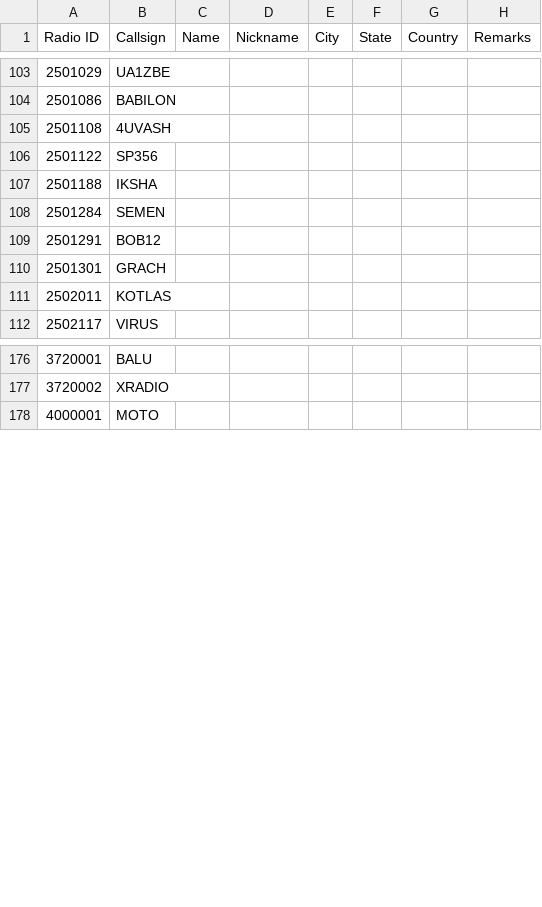
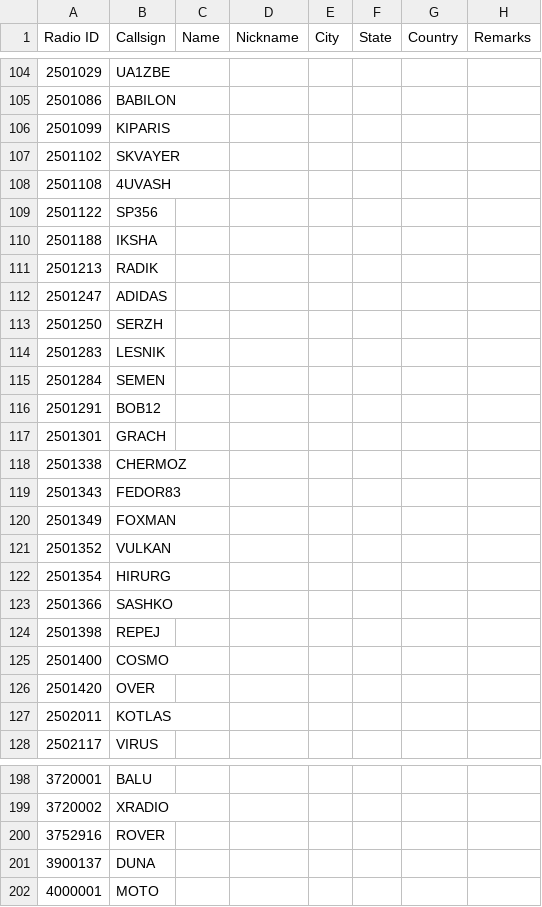
Before and after one commit to AntonV83/QRA-DMR-ID, a CSV file: DMRID_GD77.csv, drawn as a sheet; only a part is shown, gaps mark what is left out; the diff covers the shown part only; the diff names each change by its address in the sheet, - before the commit and + after, or states it on an @@ line.

Commit message:
Update DMRID_GD77.csv

```diff
--- a/DMRID_GD77.csv
+++ b/DMRID_GD77.csv
+row 106: 2501099 | KIPARIS
+row 107: 2501102 | SKVAYER
+row 111: 2501213 | RADIK
+row 112: 2501247 | ADIDAS
+row 113: 2501250 | SERZH
+row 114: 2501283 | LESNIK
+row 118: 2501338 | CHERMOZ
+row 119: 2501343 | FEDOR83
+row 120: 2501349 | FOXMAN
+row 121: 2501352 | VULKAN
+row 122: 2501354 | HIRURG
+row 123: 2501366 | SASHKO
+row 124: 2501398 | REPEJ
+row 125: 2501400 | COSMO
+row 126: 2501420 | OVER
+row 200: 3752916 | ROVER
+row 201: 3900137 | DUNA
```
Also changed, not shown: 25 added rows, 6 removed rows and 2 edited cells elsewhere in this file.
